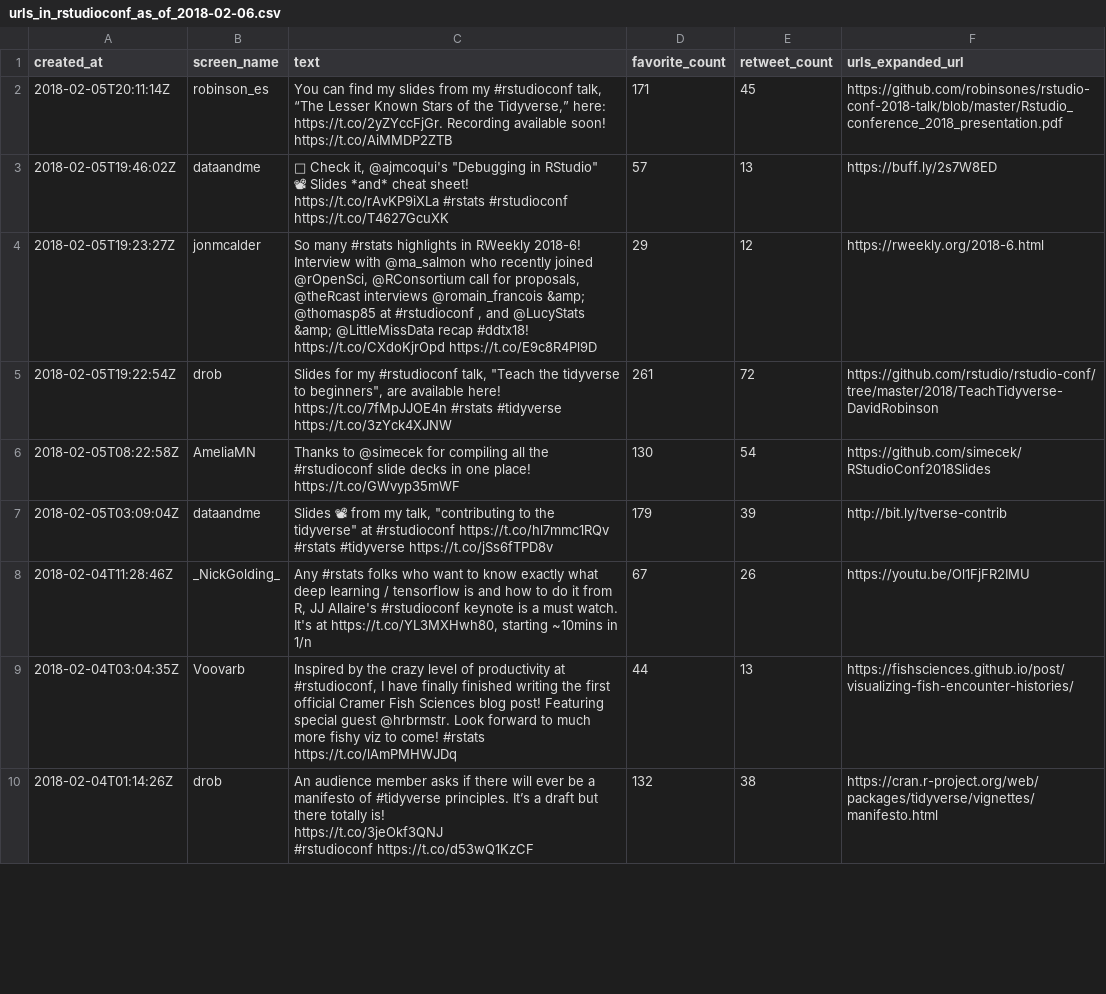
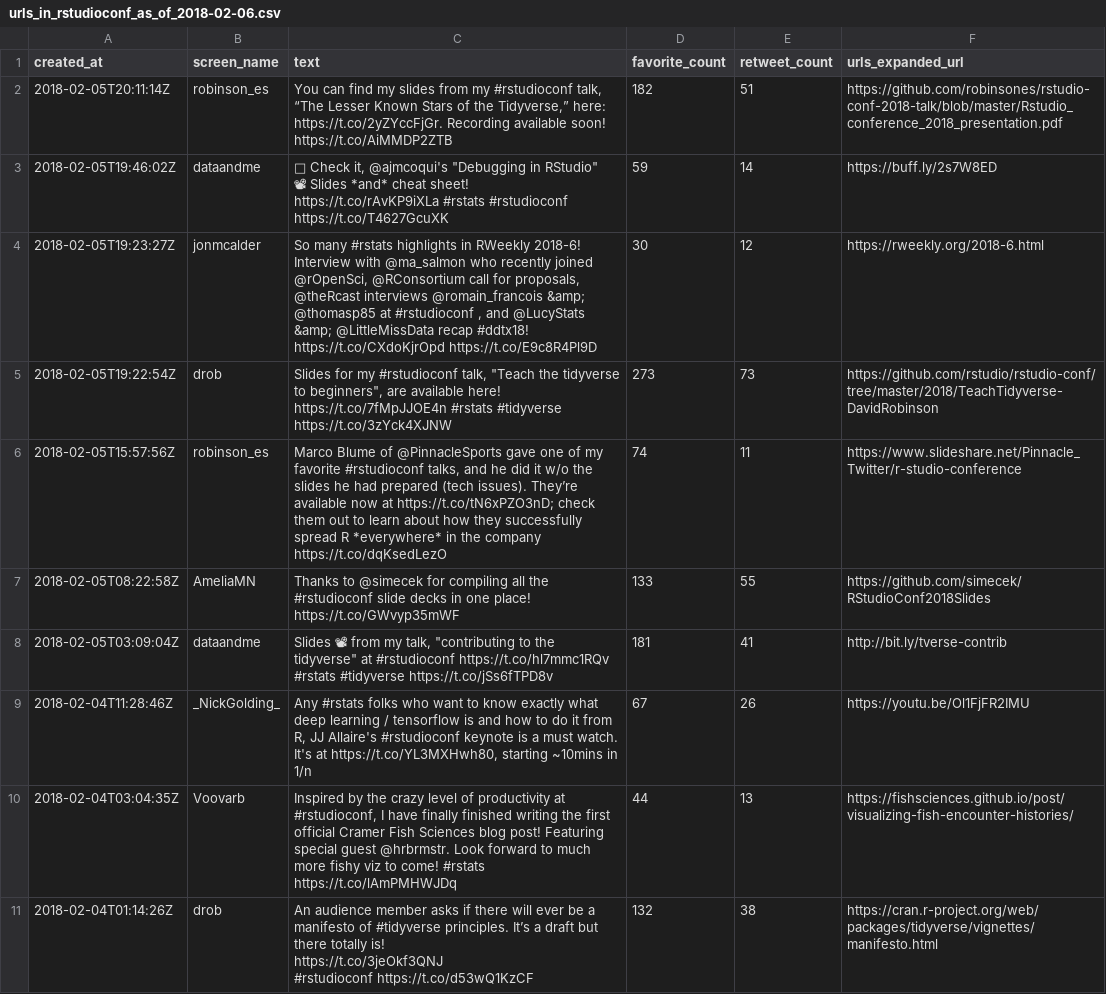
Before and after one commit to smithjd/rstudioconf2018, a CSV file: urls_in_rstudioconf_as_of_2018-02-06.csv, drawn as a sheet; only a part is shown; the diff covers the shown part only.

```diff
--- a/urls_in_rstudioconf_as_of_2018-02-06.csv
+++ b/urls_in_rstudioconf_as_of_2018-02-06.csv
@@ -1,10 +1,11 @@
 created_at,screen_name,text,favorite_count,retweet_count,urls_expanded_url
-2018-02-05T20:11:14Z,robinson_es,"You can find my slides from my #rstudioconf talk, “The Lesser Known Stars of the Tidyverse,” here: https://t.co/2yZYccFjGr. Recording available soon! https://t.co/AiMMDP2ZTB",171,45,https://github.com/robinsones/rstudio-conf-2018-talk/blob/master/Rstudio_conference_2018_presentation.pdf
-2018-02-05T19:46:02Z,dataandme,"🐜 Check it, @ajmcoqui's ""Debugging in RStudio""
-📽 Slides *and* cheat sheet!
-https://t.co/rAvKP9iXLa #rstats #rstudioconf https://t.co/T4627GcuXK",57,13,https://buff.ly/2s7W8ED
-2018-02-05T19:23:27Z,jonmcalder,"So many #rstats highlights in RWeekly 2018-6! Interview with @ma_salmon who recently joined @rOpenSci, @RConsortium call for proposals, @theRcast interviews @romain_francois &amp; @thomasp85 at #rstudioconf , and @LucyStats &amp; @LittleMissData recap #ddtx18! https://t.co/CXdoKjrOpd https://t.co/E9c8R4Pl9D",29,12,https://rweekly.org/2018-6.html
-2018-02-05T19:22:54Z,drob,"Slides for my #rstudioconf talk, ""Teach the tidyverse to beginners"", are available here! https://t.co/7fMpJJOE4n #rstats #tidyverse https://t.co/3zYck4XJNW",261,72,https://github.com/rstudio/rstudio-conf/tree/master/2018/TeachTidyverse-DavidRobinson
-2018-02-05T08:22:58Z,AmeliaMN,Thanks to @simecek for compiling all the #rstudioconf slide decks in one place! https://t.co/GWvyp35mWF,130,54,https://github.com/simecek/RStudioConf2018Slides
-2018-02-05T03:09:04Z,dataandme,"Slides 📽 from my talk, ""contributing to the tidyverse"" at #rstudioconf https://t.co/hl7mmc1RQv #rstats #tidyverse https://t.co/jSs6fTPD8v",179,39,http://bit.ly/tverse-contrib
+2018-02-05T20:11:14Z,robinson_es,"You can find my slides from my #rstudioconf talk, “The Lesser Known Stars of the Tidyverse,” here: https://t.co/2yZYccFjGr. Recording available soon! https://t.co/AiMMDP2ZTB",182,51,https://github.com/robinsones/rstudio-conf-2018-talk/blob/master/Rstudio_conference_2018_presentation.pdf
+2018-02-05T19:46:02Z,dataandme,"🐜 Check it, @ajmcoqui's ""Debugging in RStudio""
+📽 Slides *and* cheat sheet!
+https://t.co/rAvKP9iXLa #rstats #rstudioconf https://t.co/T4627GcuXK",59,14,https://buff.ly/2s7W8ED
+2018-02-05T19:23:27Z,jonmcalder,"So many #rstats highlights in RWeekly 2018-6! Interview with @ma_salmon who recently joined @rOpenSci, @RConsortium call for proposals, @theRcast interviews @romain_francois &amp; @thomasp85 at #rstudioconf , and @LucyStats &amp; @LittleMissData recap #ddtx18! https://t.co/CXdoKjrOpd https://t.co/E9c8R4Pl9D",30,12,https://rweekly.org/2018-6.html
+2018-02-05T19:22:54Z,drob,"Slides for my #rstudioconf talk, ""Teach the tidyverse to beginners"", are available here! https://t.co/7fMpJJOE4n #rstats #tidyverse https://t.co/3zYck4XJNW",273,73,https://github.com/rstudio/rstudio-conf/tree/master/2018/TeachTidyverse-DavidRobinson
+2018-02-05T15:57:56Z,robinson_es,"Marco Blume of @PinnacleSports gave one of my favorite #rstudioconf talks, and he did it w/o the slides he had prepared (tech issues). They’re available now at https://t.co/tN6xPZO3nD; check them out to learn about how they successfully spread R *everywhere* in the company https://t.co/dqKsedLezO",74,11,https://www.slideshare.net/Pinnacle_Twitter/r-studio-conference
+2018-02-05T08:22:58Z,AmeliaMN,Thanks to @simecek for compiling all the #rstudioconf slide decks in one place! https://t.co/GWvyp35mWF,133,55,https://github.com/simecek/RStudioConf2018Slides
+2018-02-05T03:09:04Z,dataandme,"Slides 📽 from my talk, ""contributing to the tidyverse"" at #rstudioconf https://t.co/hl7mmc1RQv #rstats #tidyverse https://t.co/jSs6fTPD8v",181,41,http://bit.ly/tverse-contrib
 2018-02-04T11:28:46Z,_NickGolding_,"Any #rstats folks who want to know exactly what deep learning / tensorflow is and how to do it from R, JJ Allaire's #rstudioconf keynote is a must watch. It's at https://t.co/YL3MXHwh80, starting ~10mins in 1/n",67,26,https://youtu.be/Ol1FjFR2IMU
```
Also changed, not shown: 1 added row, 1 removed row and 9 edited cells elsewhere in this file, 2 other files.
